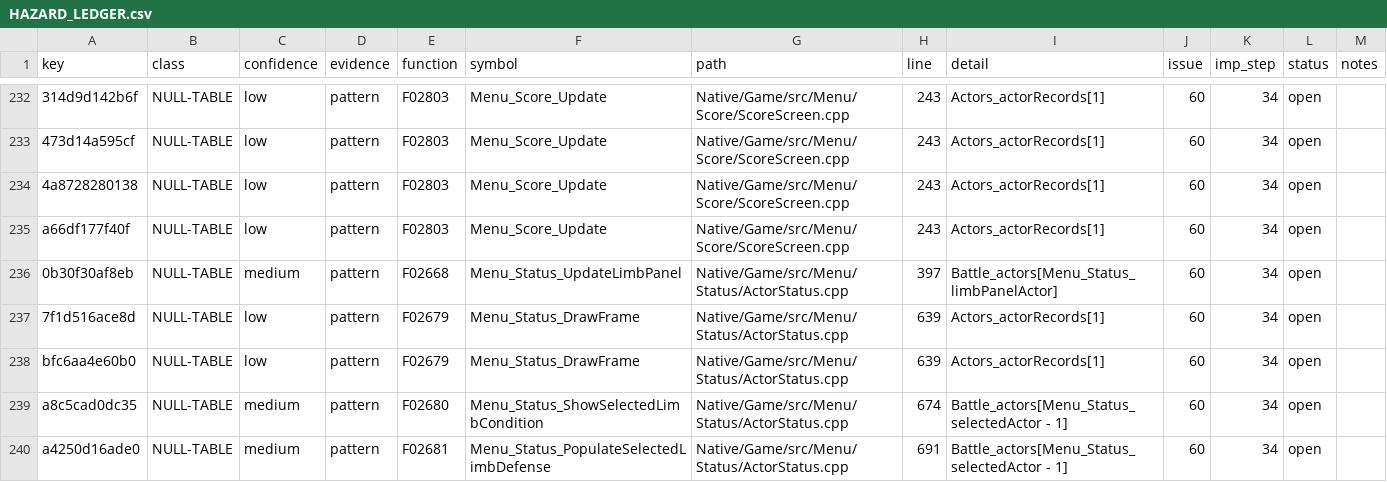
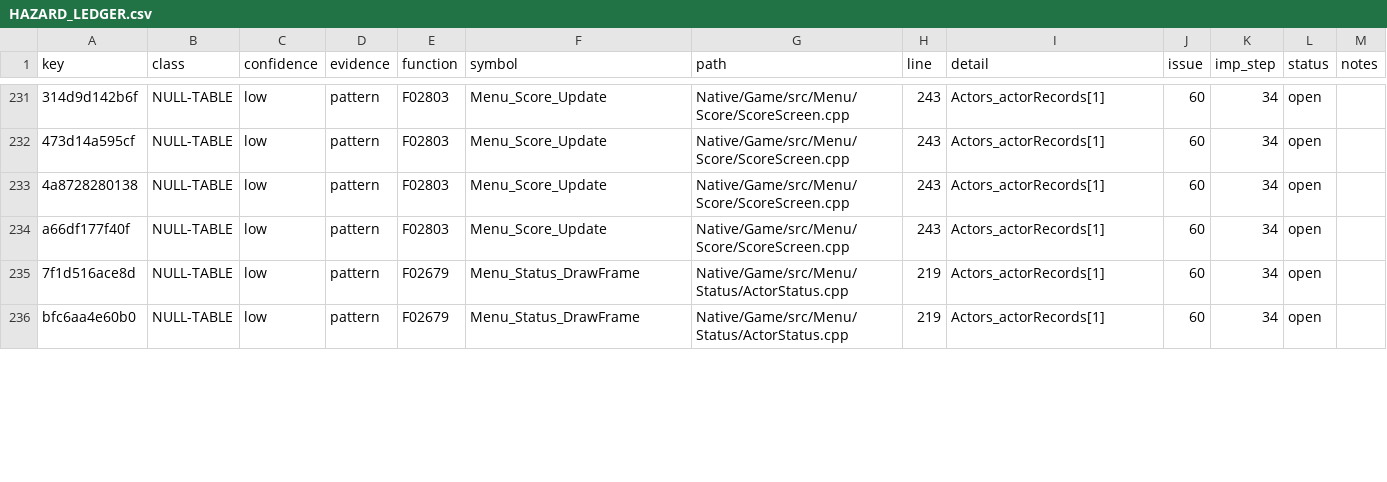
Before and after one commit to JEschete/VS-NativePort, a CSV file: Docs/ledgers/HAZARD_LEDGER.csv, drawn as a sheet; only a part is shown, gaps mark what is left out; removed rows and columns are numbered as before the commit, all else as after; the diff covers the shown part only; the diff names each change by its address in the sheet, - before the commit and + after, or states it on an @@ line.

Commit message:
Promote seven status limb render and controller functions
Replace F02662-F02665, F02668 and F02680-F02681 with typed cores and checked
Live entries. Migrate original module and GIM callers; retire obsolete
generated functions, adaptations and the F02663 fixup control.

Refuse undefined zero-limb entering input before draw/state mutation.
Reset native navigation and panel state through actual MENU4 completion
and cold entry, preserving external actor, text, frame and heap owners.
The production lifecycle control failed 14 reset assertions before wiring.

All 7,168 original vectors match, with 96 instruction mutants and seven
compiled native variants detected. Shared Debug/Release gates pass 9,025
cases and 12,956,998 assertions each, both canonical replays, stable second
generation and zero-new tidy. Synchronize all ledgers and inventories:
846 of the original 900 resolved, 54 remaining.

Refs #276, #419, #420

```diff
--- a/Docs/ledgers/HAZARD_LEDGER.csv
+++ b/Docs/ledgers/HAZARD_LEDGER.csv
-row 236: 0b30f30af8eb | NULL-TABLE | medium | pattern | F02668 | Menu_Status_UpdateLimbPanel | Native/Game/src/Menu/Status/ActorStatus.cpp | 397 | Battle_actors[Menu_Status_limbPanelActor] | 60 | 34 | open
-H235:H236 (line): 639
+H235:H236 (line): 219
-row 239: a8c5cad0dc35 | NULL-TABLE | medium | pattern | F02680 | Menu_Status_ShowSelectedLimbCondition | Native/Game/src/Menu/Status/ActorStatus.cpp | 674 | Battle_actors[Menu_Status_selectedActor - 1] | 60 | 34 | open
-row 240: a4250d16ade0 | NULL-TABLE | medium | pattern | F02681 | Menu_Status_PopulateSelectedLimbDefense | Native/Game/src/Menu/Status/ActorStatus.cpp | 691 | Battle_actors[Menu_Status_selectedActor - 1] | 60 | 34 | open
```
Also changed, not shown: 1 removed row and 5 edited cells elsewhere in this file, Docs/ledgers/GATE_SLICES.csv, Docs/ledgers/MODERNIZATION_LEDGER.csv, 45 other files.
